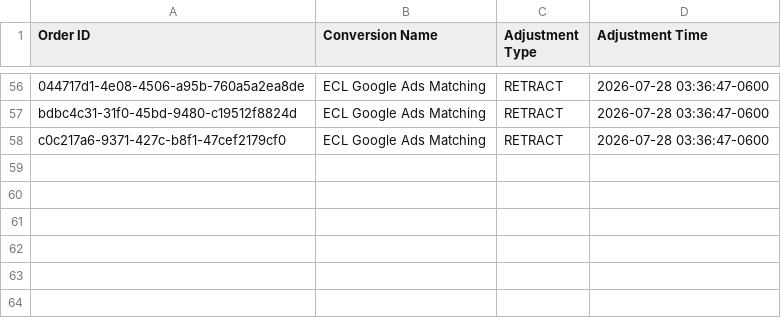
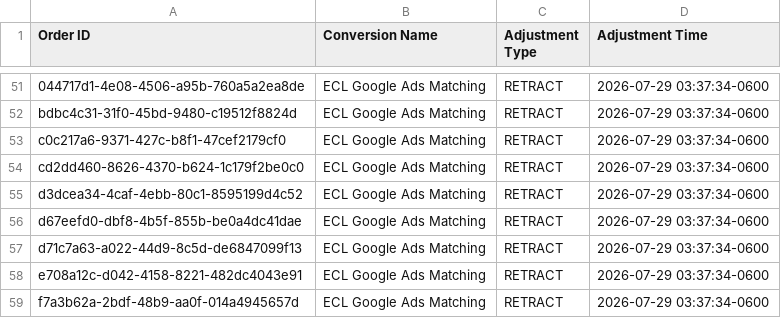
Before and after one commit to warmregards/Endoscopia-del-Mayab, a CSV file: data/enhanced-conversion-adjustments.csv, drawn as a sheet; only a part is shown, gaps mark what is left out; addresses are those after the commit; the diff covers the shown part only; the diff names each change by its address in the sheet, - before the commit and + after, or states it on an @@ line.

```diff
--- a/data/enhanced-conversion-adjustments.csv
+++ b/data/enhanced-conversion-adjustments.csv
-D51:D53 (Adjustment Time): 2026-07-28 03:36:47-0600
+D51:D53 (Adjustment Time): 2026-07-29 03:37:34-0600
+row 54: cd2dd460-8626-4370-b624-1c179f2be0c0 | ECL Google Ads Matching | RETRACT | 2026-07-29 03:37:34-0600
+row 55: d3dcea34-4caf-4ebb-80c1-8595199d4c52 | ECL Google Ads Matching | RETRACT | 2026-07-29 03:37:34-0600
+row 56: d67eefd0-dbf8-4b5f-855b-be0a4dc41dae | ECL Google Ads Matching | RETRACT | 2026-07-29 03:37:34-0600
+row 57: d71c7a63-a022-44d9-8c5d-de6847099f13 | ECL Google Ads Matching | RETRACT | 2026-07-29 03:37:34-0600
+row 58: e708a12c-d042-4158-8221-482dc4043e91 | ECL Google Ads Matching | RETRACT | 2026-07-29 03:37:34-0600
+row 59: f7a3b62a-2bdf-48b9-aa0f-014a4945657d | ECL Google Ads Matching | RETRACT | 2026-07-29 03:37:34-0600
```
Also changed, not shown: 7 added rows, 12 removed rows and 43 edited cells elsewhere in this file, data/enhanced-conversions.csv, data/offline-conversion-retractions.csv, 1 other file.
